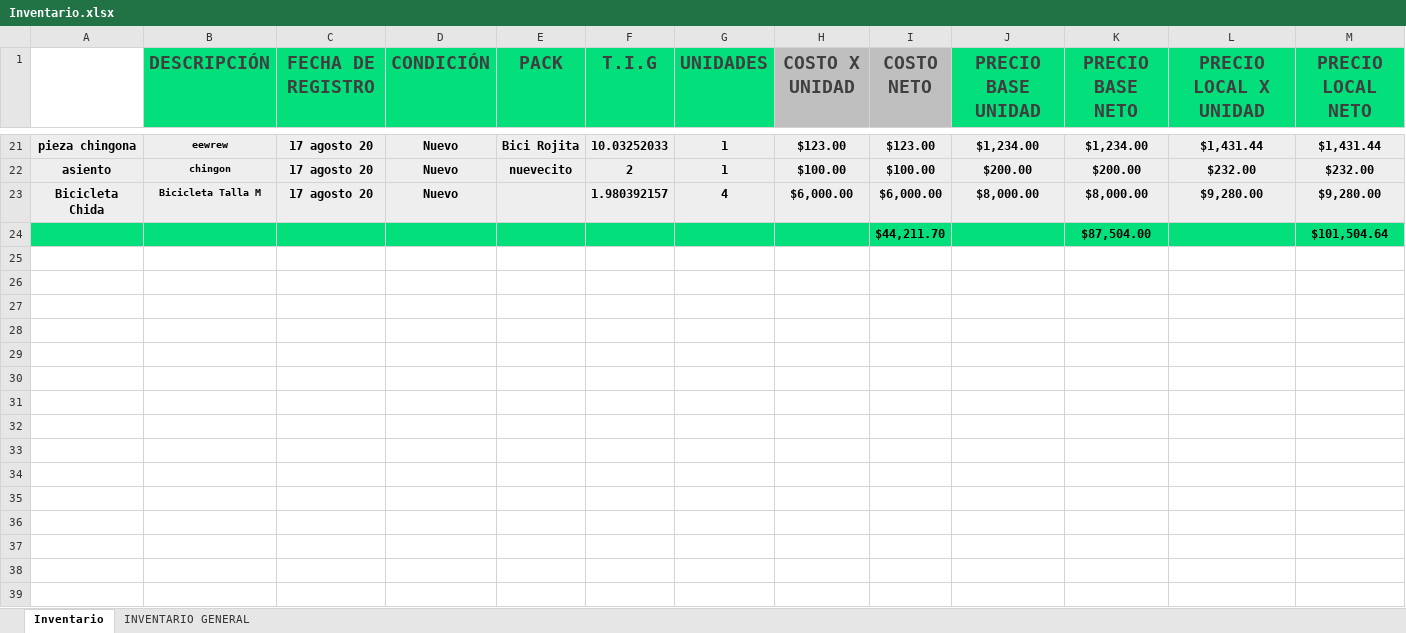
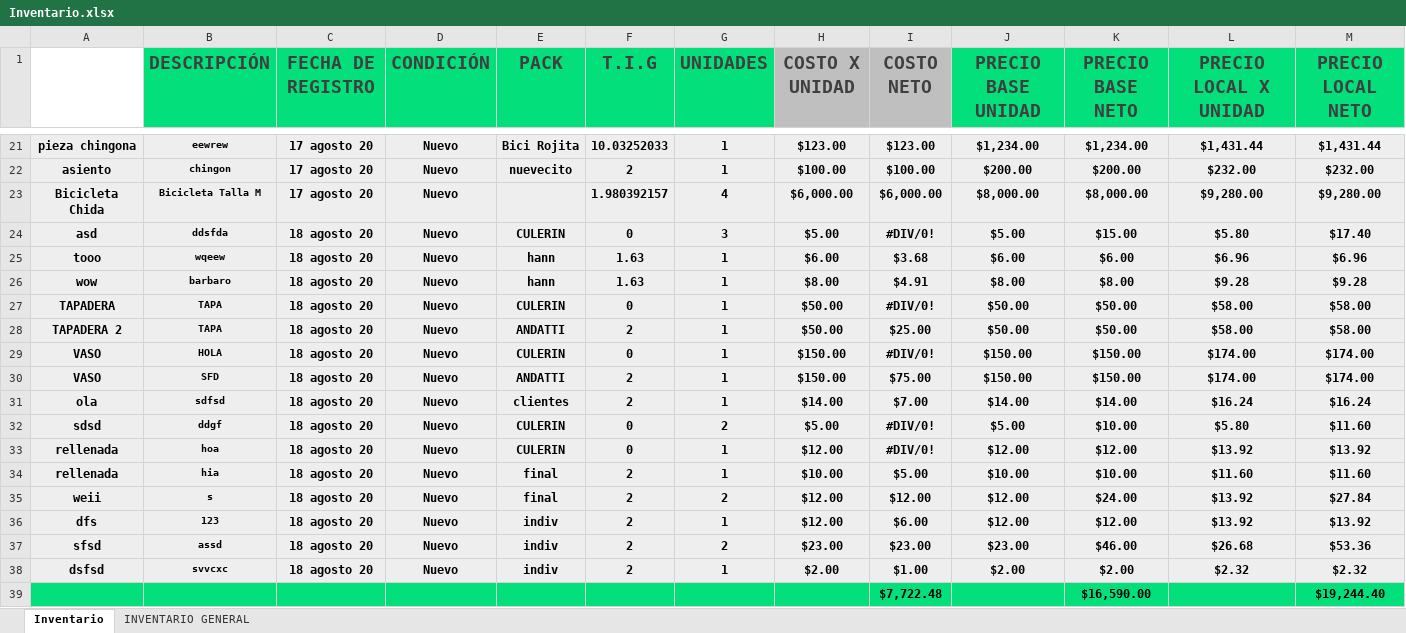
Before and after one commit to Alisbasa/EPIC-MOUNTAIN-SYSTEM, an Excel workbook: JavaApplication19/src/excel/Inventario.xlsx, sheet Inventario, drawn as a sheet; only a part is shown, gaps mark what is left out; values as stored, in another font and other column widths than the file's, no borders; charts and pictures not drawn; removed rows and columns are numbered as before the commit, all else as after; rows hold the shown columns only; the diff names each change by its address in the sheet, - before the commit and + after, or states it on an @@ line.

```diff
--- a/JavaApplication19/src/excel/Inventario.xlsx (sheet Inventario)
+++ b/JavaApplication19/src/excel/Inventario.xlsx (sheet Inventario)
-row 24:  |  |  |  |  |  |  |  | $44,211.70 |  | $87,504.00 |  | $101,504.64
+row 24: asd | ddsfda | 18 agosto 20 | Nuevo | CULERIN | 0 | 3 | $5.00 | #DIV/0! | $5.00 | $15.00 | $5.80 | $17.40
+row 25: tooo | wqeew | 18 agosto 20 | Nuevo | hann | 1.63 | 1 | $6.00 | $3.68 | $6.00 | $6.00 | $6.96 | $6.96
+row 26: wow | barbaro | 18 agosto 20 | Nuevo | hann | 1.63 | 1 | $8.00 | $4.91 | $8.00 | $8.00 | $9.28 | $9.28
+row 27: TAPADERA | TAPA | 18 agosto 20 | Nuevo | CULERIN | 0 | 1 | $50.00 | #DIV/0! | $50.00 | $50.00 | $58.00 | $58.00
+row 28: TAPADERA 2 | TAPA | 18 agosto 20 | Nuevo | ANDATTI | 2 | 1 | $50.00 | $25.00 | $50.00 | $50.00 | $58.00 | $58.00
+row 29: VASO | HOLA | 18 agosto 20 | Nuevo | CULERIN | 0 | 1 | $150.00 | #DIV/0! | $150.00 | $150.00 | $174.00 | $174.00
+row 30: VASO | SFD | 18 agosto 20 | Nuevo | ANDATTI | 2 | 1 | $150.00 | $75.00 | $150.00 | $150.00 | $174.00 | $174.00
+row 31: ola | sdfsd | 18 agosto 20 | Nuevo | clientes | 2 | 1 | $14.00 | $7.00 | $14.00 | $14.00 | $16.24 | $16.24
+row 32: sdsd | ddgf | 18 agosto 20 | Nuevo | CULERIN | 0 | 2 | $5.00 | #DIV/0! | $5.00 | $10.00 | $5.80 | $11.60
+row 33: rellenada | hoa | 18 agosto 20 | Nuevo | CULERIN | 0 | 1 | $12.00 | #DIV/0! | $12.00 | $12.00 | $13.92 | $13.92
+row 34: rellenada | hia | 18 agosto 20 | Nuevo | final | 2 | 1 | $10.00 | $5.00 | $10.00 | $10.00 | $11.60 | $11.60
+row 35: weii | s | 18 agosto 20 | Nuevo | final | 2 | 2 | $12.00 | $12.00 | $12.00 | $24.00 | $13.92 | $27.84
+row 36: dfs | 123 | 18 agosto 20 | Nuevo | indiv | 2 | 1 | $12.00 | $6.00 | $12.00 | $12.00 | $13.92 | $13.92
+row 37: sfsd | assd | 18 agosto 20 | Nuevo | indiv | 2 | 2 | $23.00 | $23.00 | $23.00 | $46.00 | $26.68 | $53.36
+row 38: dsfsd | svvcxc | 18 agosto 20 | Nuevo | indiv | 2 | 1 | $2.00 | $1.00 | $2.00 | $2.00 | $2.32 | $2.32
+row 39:  |  |  |  |  |  |  |  | $7,722.48 |  | $16,590.00 |  | $19,244.40
```
Also changed, not shown: JavaApplication19/src/20/Equipo y Mobiliario.xlsx, JavaApplication19/src/20/Facturacion.xlsx, 11 other files.
